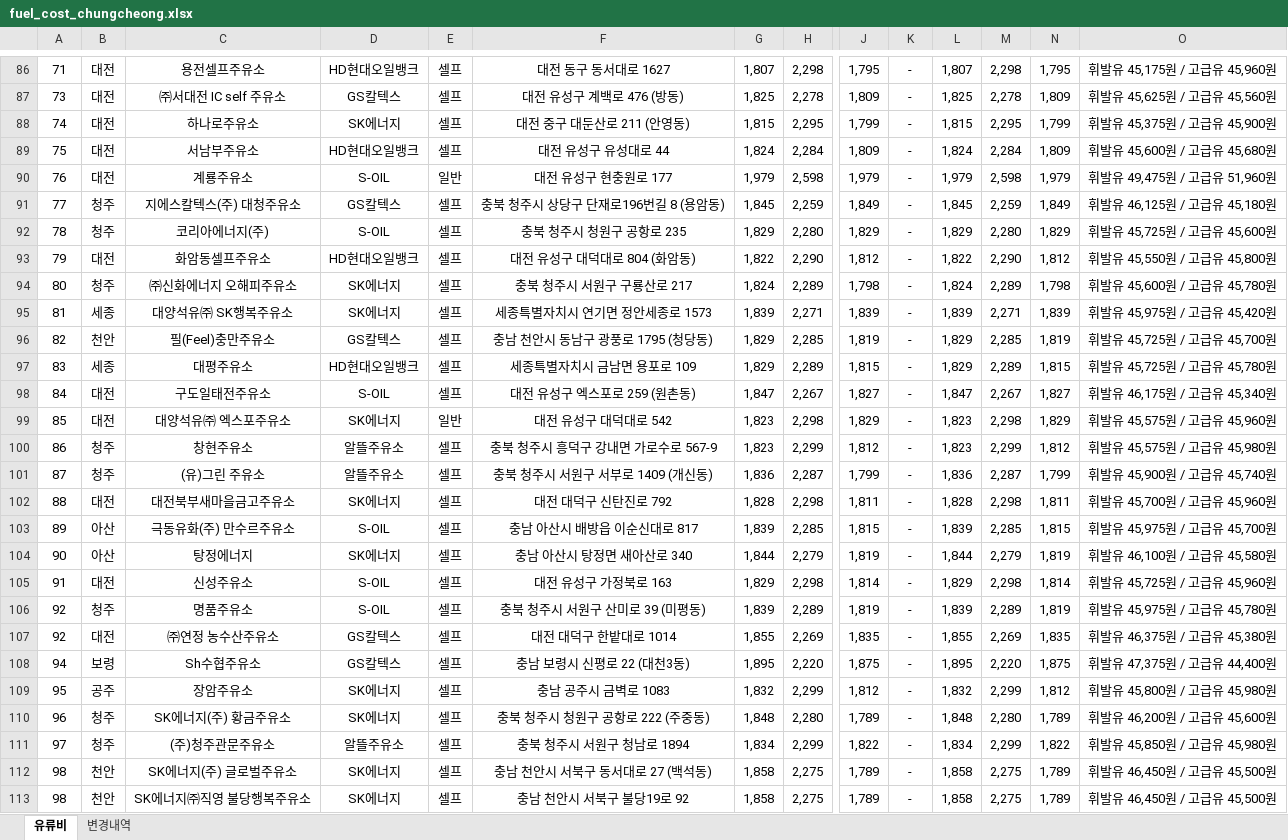
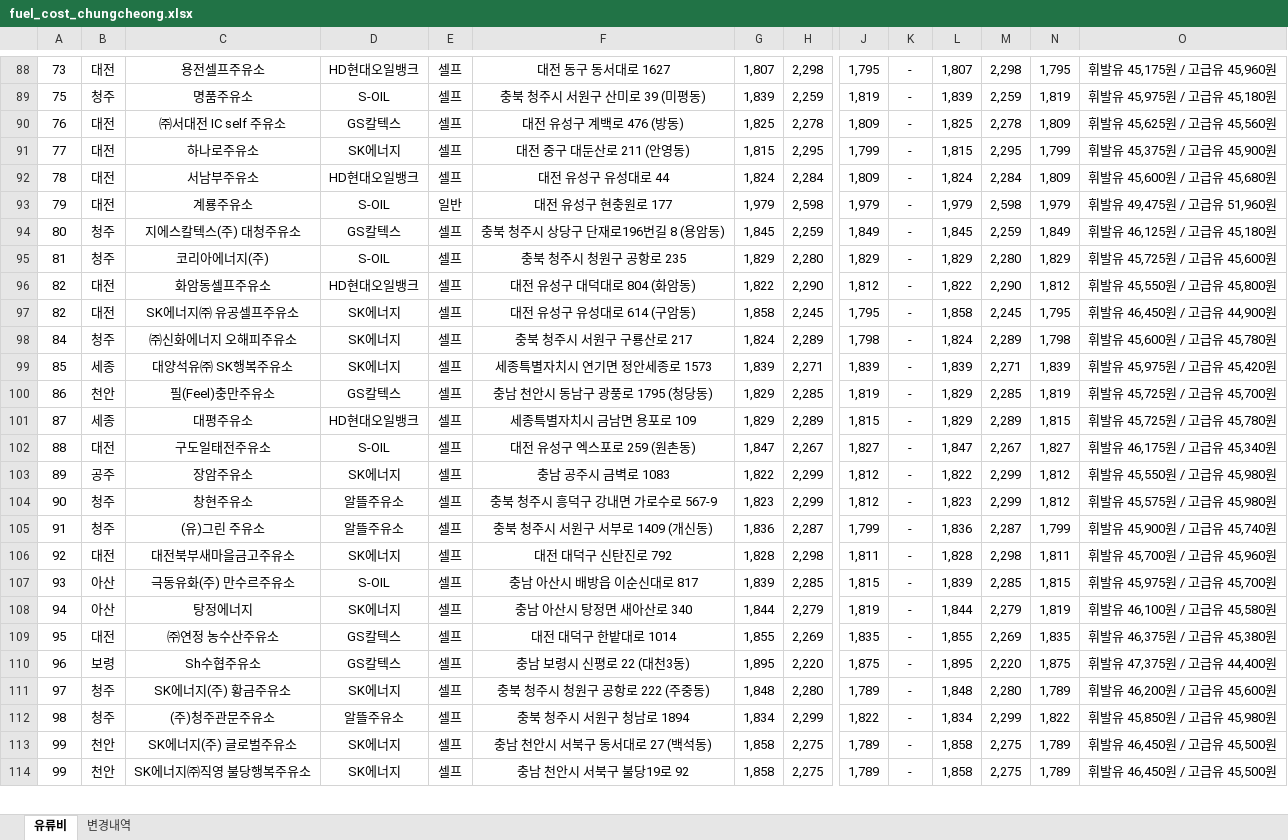
Before and after one commit to krwizxp/fcupdater, an Excel workbook: fuel_cost_chungcheong.xlsx, sheet 유류비, drawn as a sheet; only a part is shown, gaps mark what is left out; values as stored, in another font and other column widths than the file's, no borders; removed rows and columns are numbered as before the commit, all else as after; rows hold the shown columns only; the diff covers the shown part only; the diff names each change by its address in the sheet, - before the commit and + after, or states it on an @@ line.

```diff
--- a/fuel_cost_chungcheong.xlsx (sheet 유류비)
+++ b/fuel_cost_chungcheong.xlsx (sheet 유류비)
-A88: 71
+A88: 73
+row 89: 75 | 청주 | 명품주유소 | S-OIL | 셀프 | 충북 청주시 서원구 산미로 39 (미평동) | 1,839 | 2,259 | 1,819 | - | 1,839 | 2,259 | 1,819 | 휘발유 45,975원 / 고급유 45,180원
-A90: 73
+A90: 76
-A91: 74
+A91: 77
-A92: 75
+A92: 78
-A93: 76
+A93: 79
-A94: 77
+A94: 80
-A95: 78
+A95: 81
-A96: 79
+A96: 82
+row 97: 82 | 대전 | SK에너지㈜ 유공셀프주유소 | SK에너지 | 셀프 | 대전 유성구 유성대로 614 (구암동) | 1,858 | 2,245 | 1,795 | - | 1,858 | 2,245 | 1,795 | 휘발유 46,450원 / 고급유 44,900원
-A98: 80
+A98: 84
-A99: 81
+A99: 85
-A100: 82
+A100: 86
-A101: 83
+A101: 87
-A102: 84
+A102: 88
-row 99: 85 | 대전 | 대양석유㈜ 엑스포주유소 | SK에너지 | 일반 | 대전 유성구 대덕대로 542 | 1,823 | 2,298 | 1,829 | - | 1,823 | 2,298 | 1,829 | 휘발유 45,575원 / 고급유 45,960원
+row 103: 89 | 공주 | 장암주유소 | SK에너지 | 셀프 | 충남 공주시 금벽로 1083 | 1,822 | 2,299 | 1,812 | - | 1,822 | 2,299 | 1,812 | 휘발유 45,550원 / 고급유 45,980원
-A104: 86
+A104: 90
-A105: 87
+A105: 91
-A106: 88
+A106: 92
-A107: 89
+A107: 93
-A108: 90
+A108: 94
-row 105: 91 | 대전 | 신성주유소 | S-OIL | 셀프 | 대전 유성구 가정북로 163 | 1,829 | 2,298 | 1,814 | - | 1,829 | 2,298 | 1,814 | 휘발유 45,725원 / 고급유 45,960원
-row 106: 92 | 청주 | 명품주유소 | S-OIL | 셀프 | 충북 청주시 서원구 산미로 39 (미평동) | 1,839 | 2,289 | 1,819 | - | 1,839 | 2,289 | 1,819 | 휘발유 45,975원 / 고급유 45,780원
-A109: 92
+A109: 95
-A110: 94
+A110: 96
-row 109: 95 | 공주 | 장암주유소 | SK에너지 | 셀프 | 충남 공주시 금벽로 1083 | 1,832 | 2,299 | 1,812 | - | 1,832 | 2,299 | 1,812 | 휘발유 45,800원 / 고급유 45,980원
-A111: 96
+A111: 97
-A112: 97
+A112: 98
-A113:A114: 98
+A113:A114: 99
```
Also changed, not shown: 39 added rows, 36 removed rows and 132 edited cells elsewhere in this sheet, sheet 변경내역, formulas that keep their value, 7 other files.
